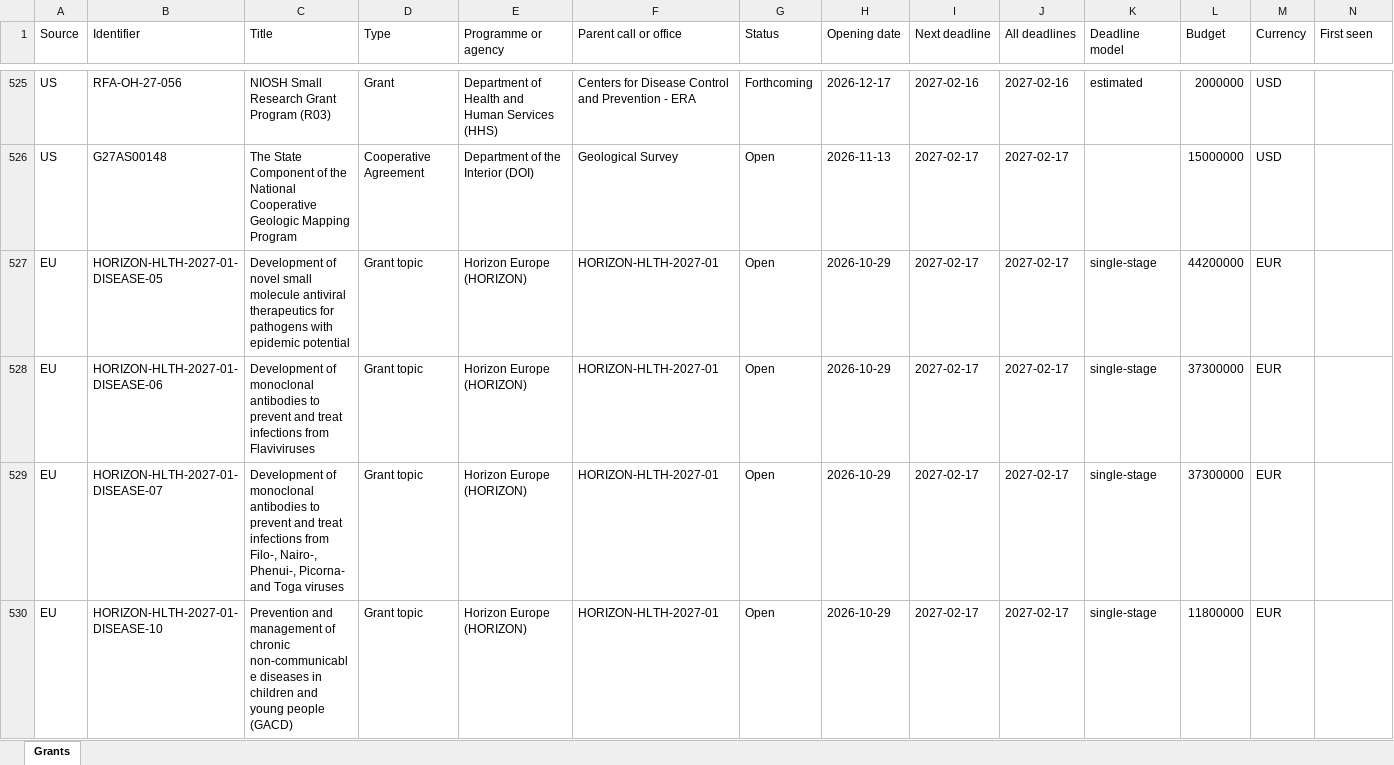
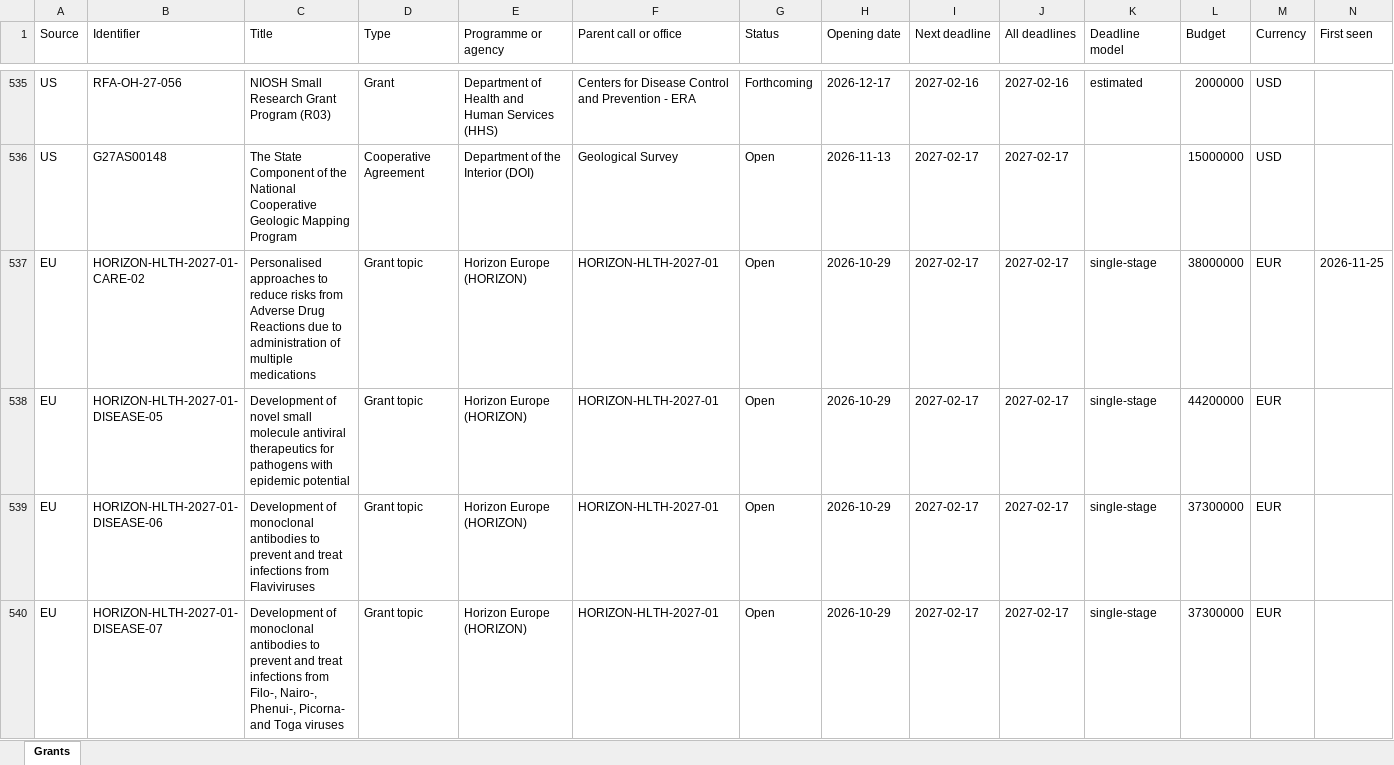
Before and after one commit to shivanshfv/grantsearch, an Excel workbook: docs/data/grants.xlsx, sheet Grants, drawn as a sheet; only a part is shown, gaps mark what is left out; the shorter side is filled out with more unchanged rows; values as stored, in another font and other column widths than the file's, no borders; rows hold the shown columns only; the diff covers the shown part only; the diff names each change by its address in the sheet, - before the commit and + after, or states it on an @@ line.

```diff
--- a/docs/data/grants.xlsx (sheet Grants)
+++ b/docs/data/grants.xlsx (sheet Grants)
+row 537: EU | HORIZON-HLTH-2027-01-CARE-02 | Personalised approaches to reduce risks from Adverse Drug Reactions due to administration of multiple medications | Grant topic | Horizon Europe (HORIZON) | HORIZON-HLTH-2027-01 | Open | 2026-10-29 | 2027-02-17 | 2027-02-17 | single-stage | 38000000 | EUR | 2026-11-25
```
Also changed, not shown: 37 added rows and 6 removed rows elsewhere in this sheet, 2 other files.
